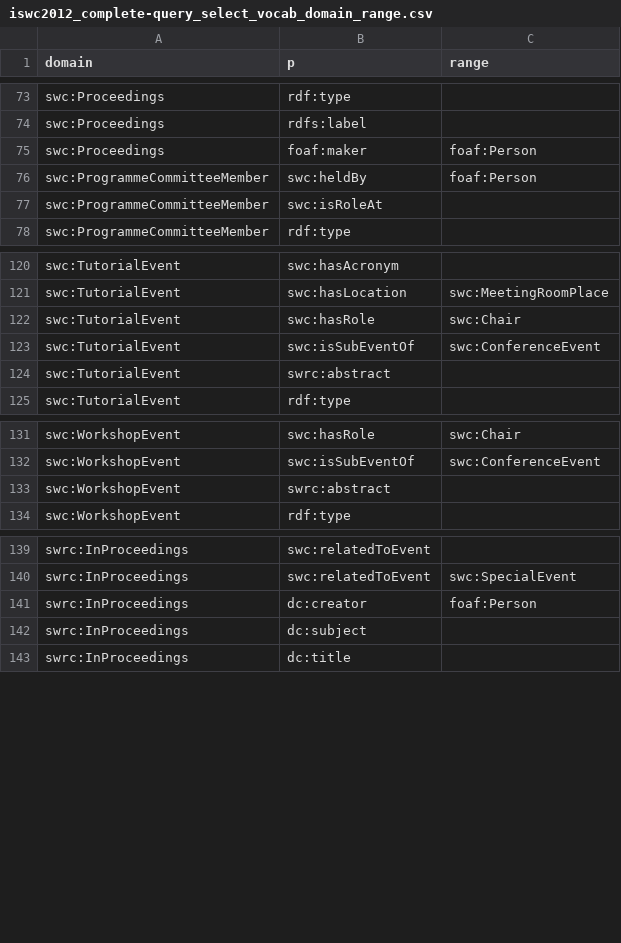
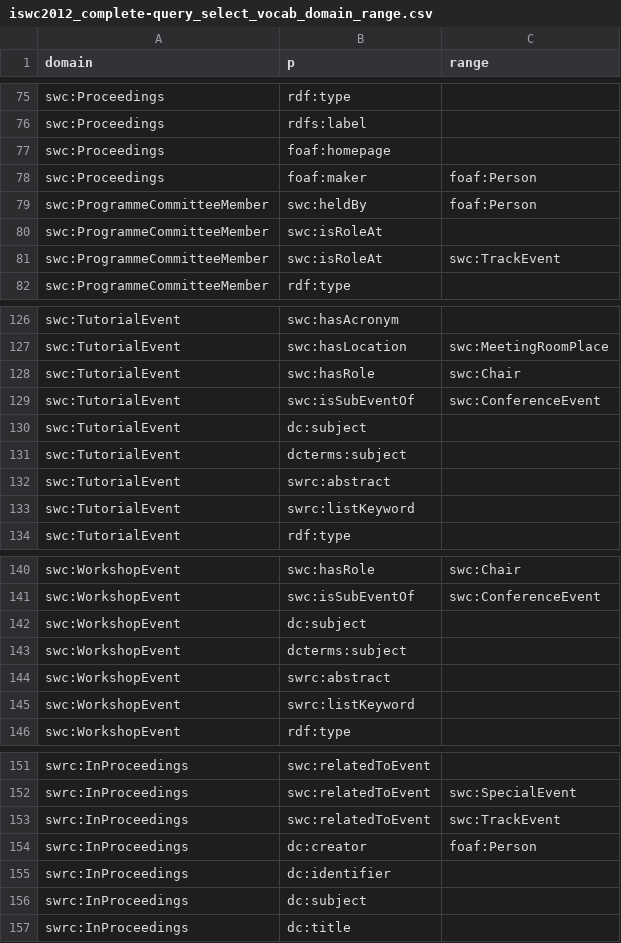
Before and after one commit to lidingpku/iswc2012metadata, a CSV file: data/queryoutput/iswc2012_complete-query_select_vocab_domain_range.csv, drawn as a sheet; only a part is shown, gaps mark what is left out; the diff covers the shown part only.

```diff
--- a/data/queryoutput/iswc2012_complete-query_select_vocab_domain_range.csv
+++ b/data/queryoutput/iswc2012_complete-query_select_vocab_domain_range.csv
@@ -74,2 +76,3 @@ swc:Proceedings,rdf:type,
 swc:Proceedings,rdfs:label,
+swc:Proceedings,foaf:homepage,
 swc:Proceedings,foaf:maker,foaf:Person
@@ -77,2 +80,3 @@ swc:ProgrammeCommitteeMember,swc:heldBy,foaf:Person
 swc:ProgrammeCommitteeMember,swc:isRoleAt,
+swc:ProgrammeCommitteeMember,swc:isRoleAt,swc:TrackEvent
 swc:ProgrammeCommitteeMember,rdf:type,
@@ -123,3 +129,6 @@ swc:TutorialEvent,swc:hasRole,swc:Chair
 swc:TutorialEvent,swc:isSubEventOf,swc:ConferenceEvent
+swc:TutorialEvent,dc:subject,
+swc:TutorialEvent,dcterms:subject,
 swc:TutorialEvent,swrc:abstract,
+swc:TutorialEvent,swrc:listKeyword,
 swc:TutorialEvent,rdf:type,
@@ -132,3 +141,6 @@ swc:WorkshopEvent,swc:hasRole,swc:Chair
 swc:WorkshopEvent,swc:isSubEventOf,swc:ConferenceEvent
+swc:WorkshopEvent,dc:subject,
+swc:WorkshopEvent,dcterms:subject,
 swc:WorkshopEvent,swrc:abstract,
+swc:WorkshopEvent,swrc:listKeyword,
 swc:WorkshopEvent,rdf:type,
@@ -140,3 +152,5 @@ swrc:InProceedings,swc:relatedToEvent,
 swrc:InProceedings,swc:relatedToEvent,swc:SpecialEvent
+swrc:InProceedings,swc:relatedToEvent,swc:TrackEvent
 swrc:InProceedings,dc:creator,foaf:Person
+swrc:InProceedings,dc:identifier,
 swrc:InProceedings,dc:subject,
```
Also changed, not shown: 5 added rows elsewhere in this file, data/queryoutput/iswc2012_complete-query_select_conf_role.csv, data/queryoutput/iswc2012_complete-query_select_organization.csv, 8 other files.
